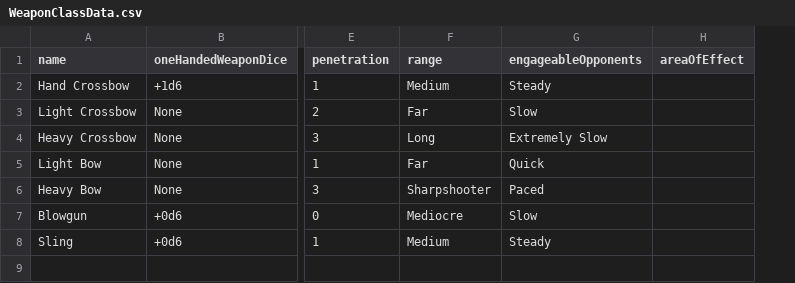
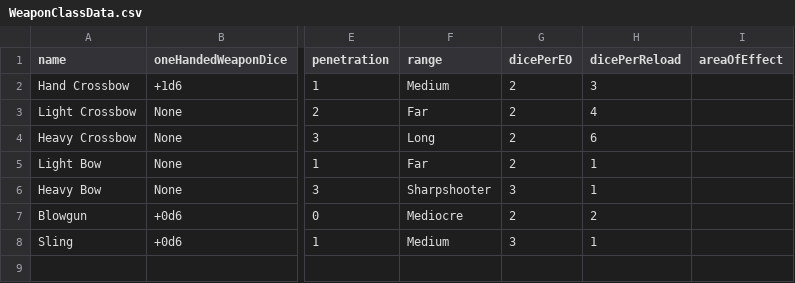
Before and after one commit to CogentRoleplayCommunity/FogentRoleplay, a CSV file: WeaponClassData.csv, drawn as a sheet; only a part is shown, gaps mark what is left out; removed rows and columns are numbered as before the commit, all else as after; the diff names each change by its address in the sheet, - before the commit and + after, or states it on an @@ line.

Commit message:
Added reload stuff to weapon classes

```diff
--- a/WeaponClassData.csv
+++ b/WeaponClassData.csv
-column G (engageableOpponents), rows 2-8: Steady | Slow | Extremely Slow | Quick | Paced | Slow | Steady
+column G (dicePerEO), rows 2-8: 2 | 2 | 2 | 2 | 3 | 2 | 3
+column H (dicePerReload), rows 2-8: 3 | 4 | 6 | 1 | 1 | 2 | 1
```
